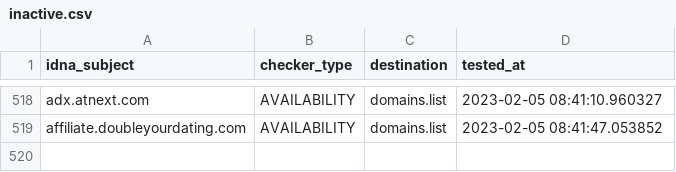
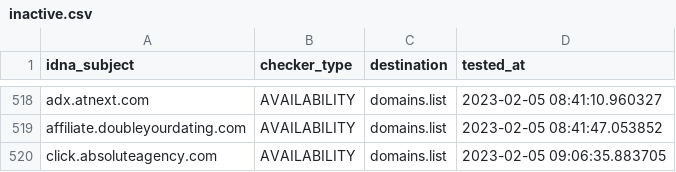
Before and after one commit to Ultimate-Hosts-Blacklist/Ads_Disconnect.me, a CSV file: .pyfunceble/inactive.csv, drawn as a sheet; only a part is shown, gaps mark what is left out; the diff names each change by its address in the sheet, - before the commit and + after, or states it on an @@ line.

```diff
--- a/.pyfunceble/inactive.csv
+++ b/.pyfunceble/inactive.csv
+row 520: click.absoluteagency.com | AVAILABILITY | domains.list | 2023-02-05 09:06:35.883705
```
Also changed, not shown: 13 other files.
